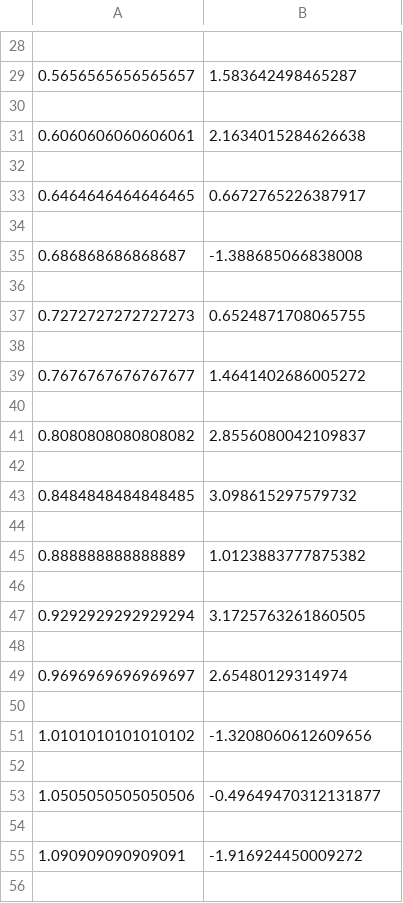
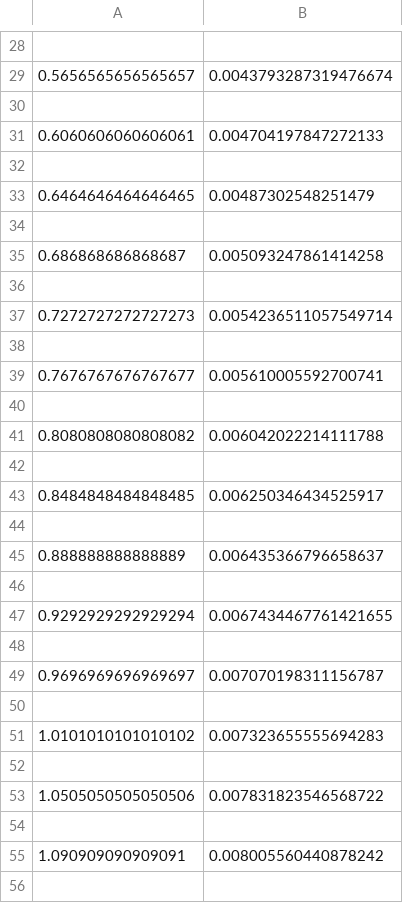
Before and after one commit to DanielAmsalem/2-D-array-replication., a CSV file: book.csv, drawn as a sheet; only a part is shown, gaps mark what is left out; the diff covers the shown part only.

```diff
--- a/book.csv
+++ b/book.csv
@@ -28,29 +28,29 @@
 
-0.5656565656565657,1.583642498465287
+0.5656565656565657,0.0043793287319476674
 
-0.6060606060606061,2.1634015284626638
+0.6060606060606061,0.004704197847272133
 
-0.6464646464646465,0.6672765226387917
+0.6464646464646465,0.00487302548251479
 
-0.686868686868687,-1.388685066838008
+0.686868686868687,0.005093247861414258
 
-0.7272727272727273,0.6524871708065755
+0.7272727272727273,0.0054236511057549714
 
-0.7676767676767677,1.4641402686005272
+0.7676767676767677,0.005610005592700741
 
-0.8080808080808082,2.8556080042109837
+0.8080808080808082,0.006042022214111788
 
-0.8484848484848485,3.098615297579732
+0.8484848484848485,0.006250346434525917
 
-0.888888888888889,1.0123883777875382
+0.888888888888889,0.006435366796658637
 
-0.9292929292929294,3.1725763261860505
+0.9292929292929294,0.0067434467761421655
 
-0.9696969696969697,2.65480129314974
+0.9696969696969697,0.007070198311156787
 
-1.0101010101010102,-1.3208060612609656
+1.0101010101010102,0.007323655555694283
 
-1.0505050505050506,-0.49649470312131877
+1.0505050505050506,0.007831823546568722
 
-1.090909090909091,-1.916924450009272
+1.090909090909091,0.008005560440878242
 
```
Also changed, not shown: 86 edited cells elsewhere in this file, 8 other files.
